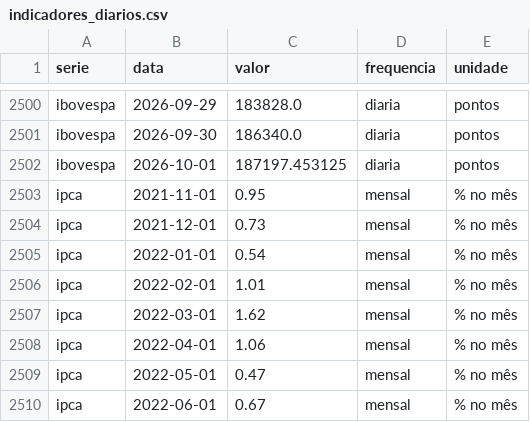
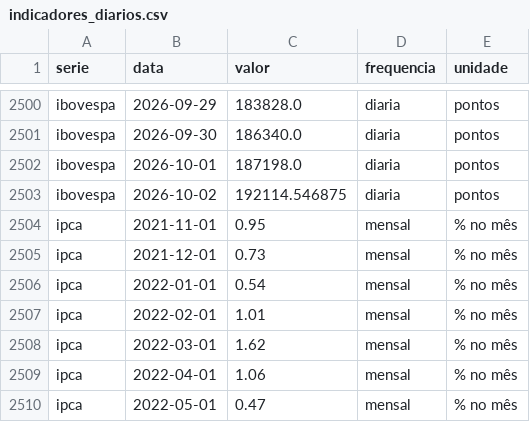
Before and after one commit to christianbicalho/veneto-market-insight, a CSV file: data/curated/indicadores_diarios.csv, drawn as a sheet; only a part is shown, gaps mark what is left out; the shorter side is filled out with more unchanged rows.

```diff
--- a/data/curated/indicadores_diarios.csv
+++ b/data/curated/indicadores_diarios.csv
@@ -2501,3 +2501,4 @@ ibovespa,2026-09-29,183828.0,diaria,pontos
 ibovespa,2026-09-30,186340.0,diaria,pontos
-ibovespa,2026-10-01,187197.453125,diaria,pontos
+ibovespa,2026-10-01,187198.0,diaria,pontos
+ibovespa,2026-10-02,192114.546875,diaria,pontos
 ipca,2021-11-01,0.95,mensal,% no mês
```
Also changed, not shown: data/curated/indicadores_mensais.csv, 5 other files.
